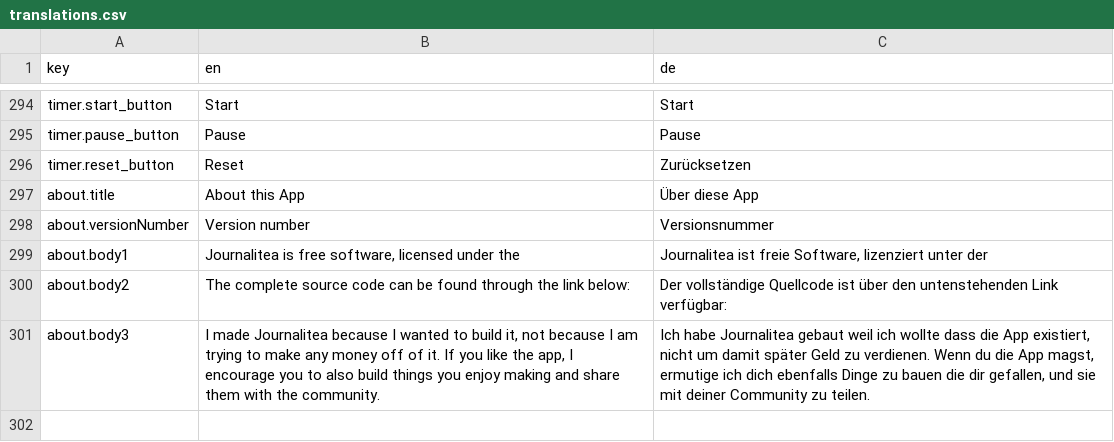
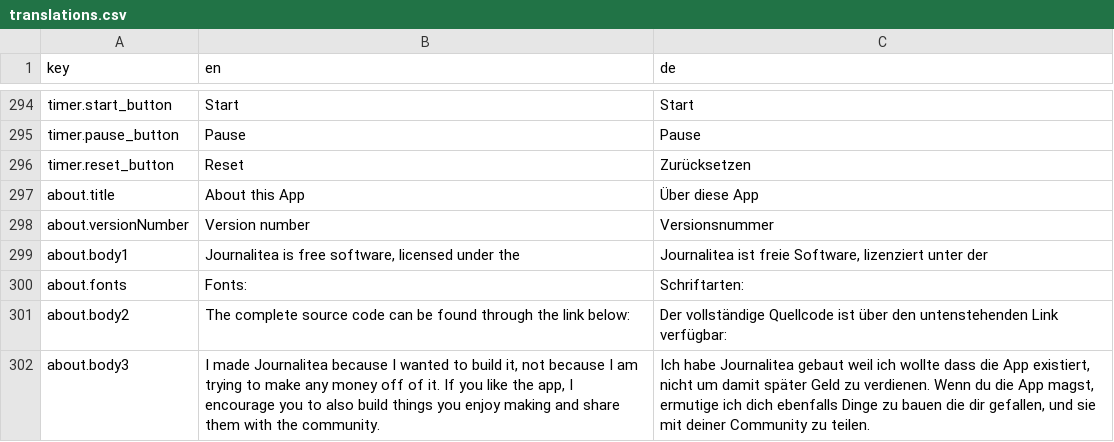
Before and after one commit to Unjson/journalitea, a CSV file: src/services/i18n/translations.csv, drawn as a sheet; only a part is shown, gaps mark what is left out.

```diff
--- a/src/services/i18n/translations.csv
+++ b/src/services/i18n/translations.csv
@@ -299,2 +299,3 @@ about.versionNumber;Version number;Versionsnummer
 about.body1;Journalitea is free software, licensed under the;Journalitea ist freie Software, lizenziert unter der
+about.fonts;Fonts:;Schriftarten:
 about.body2;The complete source code can be found through the link below:;Der vollständige Quellcode ist über den untenstehenden Link verfügbar:
```
Also changed, not shown: 26 other files.
